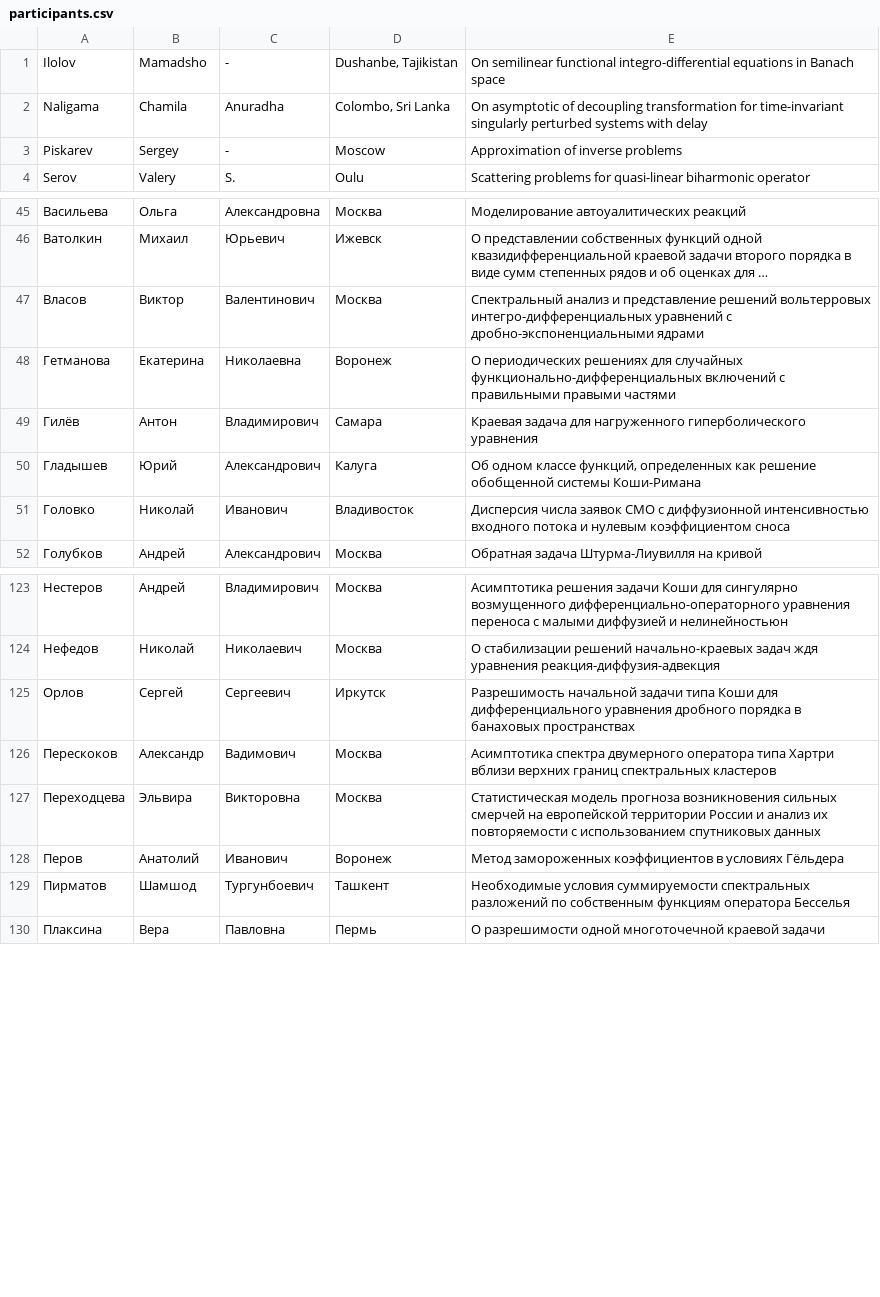
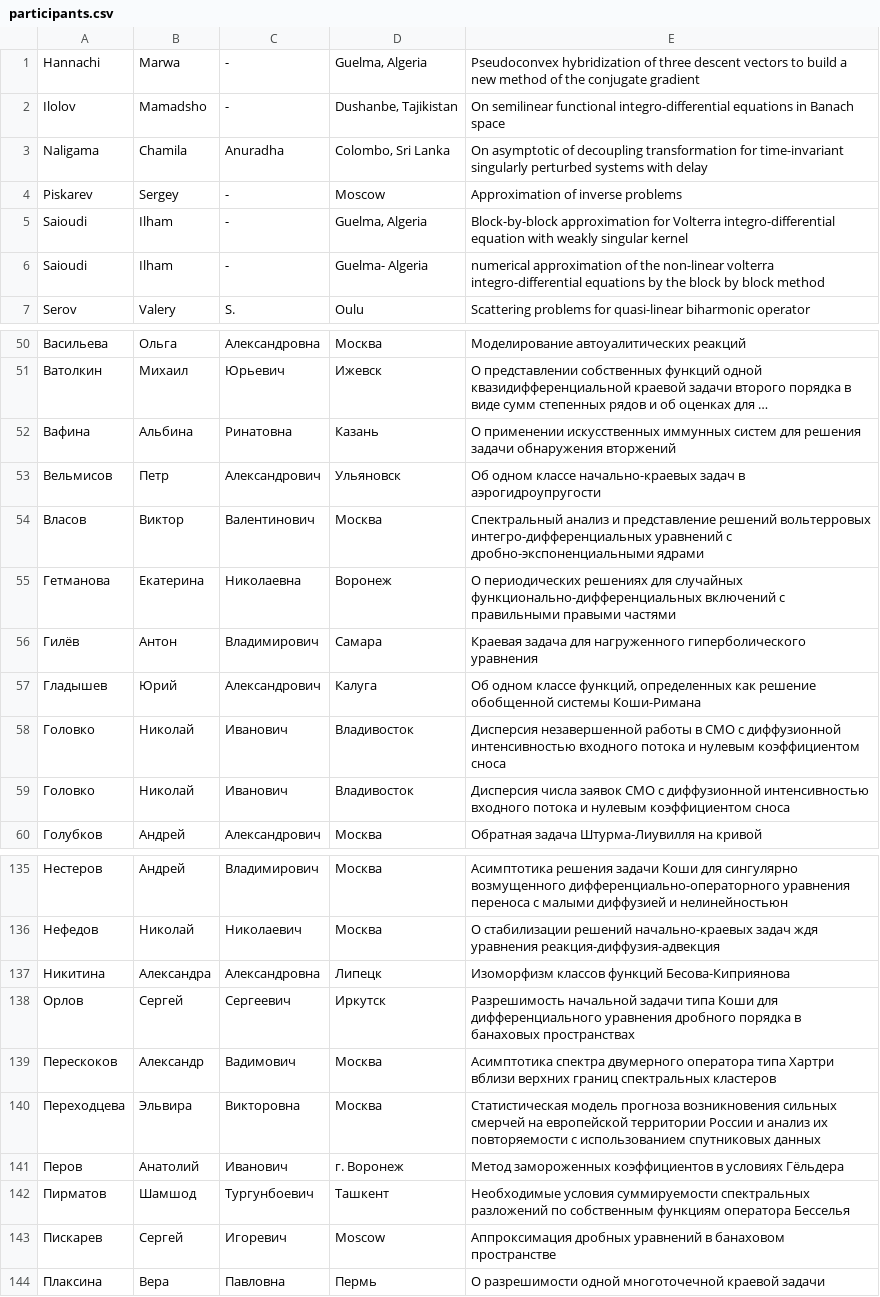
Before and after one commit to ijustbsd/vvmsh-math-vsu, a CSV file: pelican/participants.csv, drawn as a sheet; only a part is shown, gaps mark what is left out; long unchanged cells end in …; addresses are those after the commit; the diff covers the shown part only; the diff names each change by its address in the sheet, - before the commit and + after, or states it on an @@ line.

Commit message:
Обновлён список участников

```diff
--- a/pelican/participants.csv
+++ b/pelican/participants.csv
+row 1: Hannachi | Marwa | - | Guelma, Algeria | Pseudoconvex hybridization of three descent vectors to build a new method of the conjugate gradient
+row 5: Saioudi | Ilham | - | Guelma, Algeria | Block-by-block approximation for Volterra integro-differential equation with weakly singular kernel
+row 6: Saioudi | Ilham | - | Guelma- Algeria | numerical approximation of the non-linear volterra integro-differential equations by the block by block method
+row 52: Вафина | Альбина | Ринатовна | Казань | О применении искусственных иммунных систем для решения задачи обнаружения вторжений
+row 53: Вельмисов | Петр | Александрович | Ульяновск | Об одном классе начально-краевых задач в аэрогидроупругости
+row 58: Головко | Николай | Иванович | Владивосток | Дисперсия незавершенной работы в СМО с диффузионной интенсивностью входного потока и нулевым коэффициентом сноса
+row 137: Никитина | Александра | Александровна | Липецк | Изоморфизм классов функций Бесова-Киприянова
-D141: Воронеж
+D141: г. Воронеж
+row 143: Пискарев | Сергей | Игоревич | Moscow | Аппроксимация дробных уравнений в банаховом пространстве
```
Also changed, not shown: 11 added rows and 1 edited cell elsewhere in this file.
